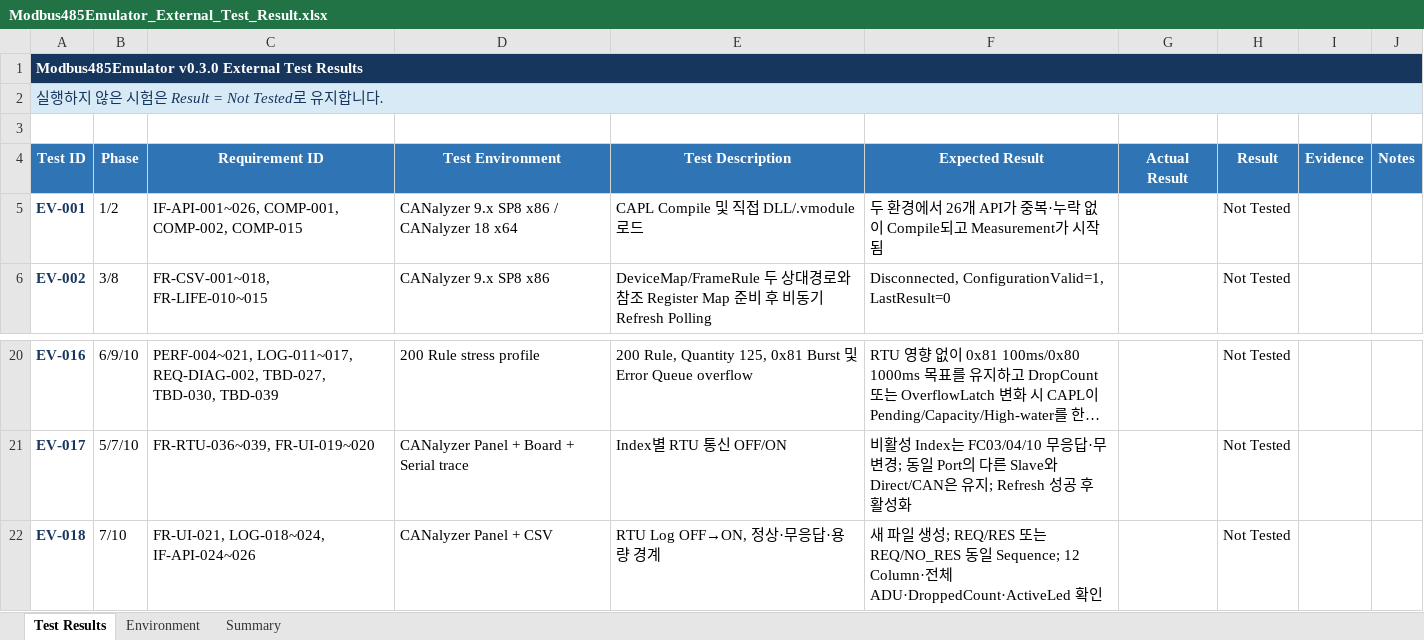
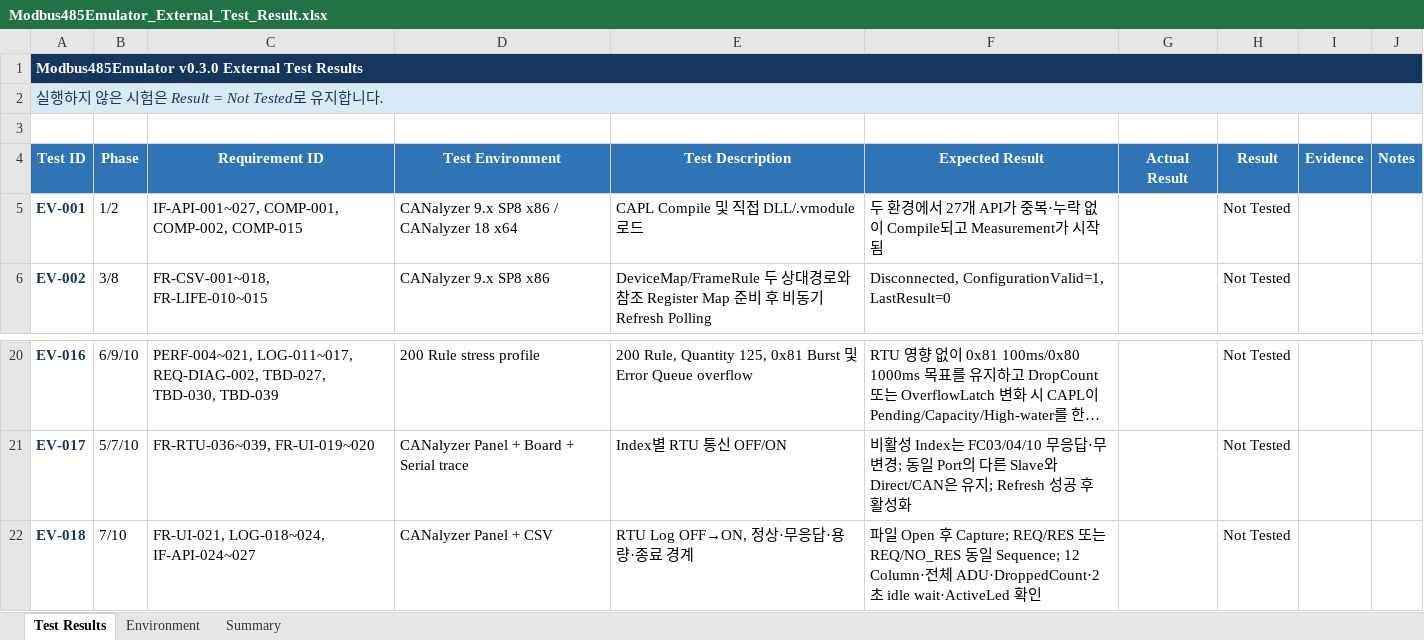
Before and after one commit to HJ-library/MB485Emul_for_CAPL, an Excel workbook: docs/05_Test/Modbus485Emulator_External_Test_Result.xlsx, sheet Test Results, drawn as a sheet; only a part is shown, gaps mark what is left out; long unchanged cells end in …; values as stored, in another font and other column widths than the file's, no borders; conditional formats not drawn; the diff names each change by its address in the sheet, - before the commit and + after, or states it on an @@ line.

```diff
--- a/docs/05_Test/Modbus485Emulator_External_Test_Result.xlsx (sheet Test Results)
+++ b/docs/05_Test/Modbus485Emulator_External_Test_Result.xlsx (sheet Test Results)
-C5 (Requirement ID): IF-API-001~026, COMP-001, COMP-002, COMP-015
+C5 (Requirement ID): IF-API-001~027, COMP-001, COMP-002, COMP-015
-F5 (Expected Result): …경에서 26개 API가…
+F5 (Expected Result): …경에서 27개 API가…
-C22 (Requirement ID): FR-UI-021, LOG-018~024, IF-API-024~026
+C22 (Requirement ID): FR-UI-021, LOG-018~024, IF-API-024~027
-E22 (Test Description): RTU Log OFF→ON, 정상·무응답·용량 경계
+E22 (Test Description): RTU Log OFF→ON, 정상·무응답·용량·종료 경계
-F22 (Expected Result): 새 파일 생성; REQ/RES 또는 REQ/NO_RES 동일 Sequence; 12 Column·전체 ADU·DroppedCount·ActiveLed 확인
+F22 (Expected Result): 파일 Open 후 Capture; REQ/RES 또는 REQ/NO_RES 동일 Sequence; 12 Column·전체 ADU·DroppedCount·2초 idle wait·ActiveLed 확인
```
Also changed, not shown: sheet Environment, docs/04_Traceability/Modbus485Emulator_Traceability_Matrix.xlsx, 33 other files.
